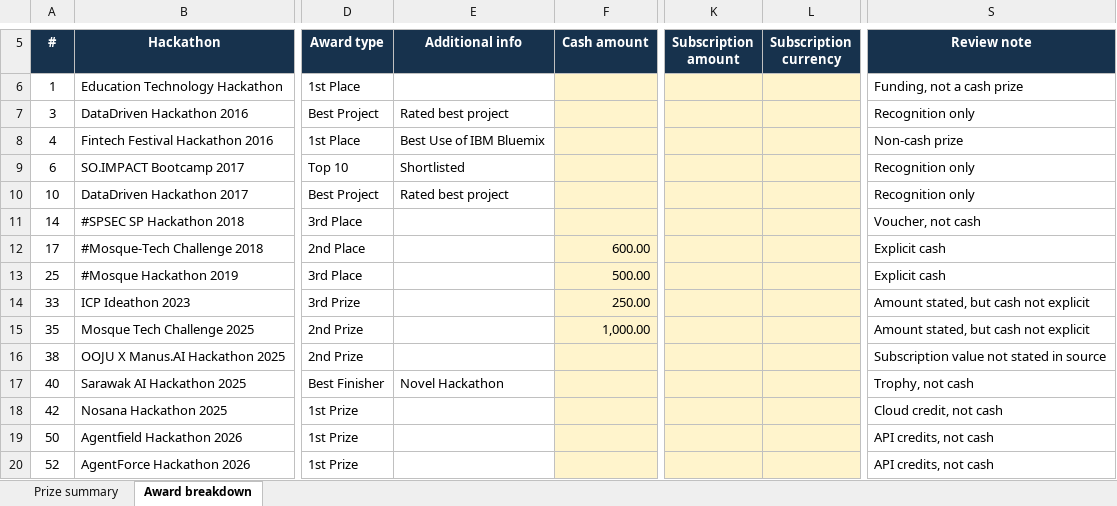
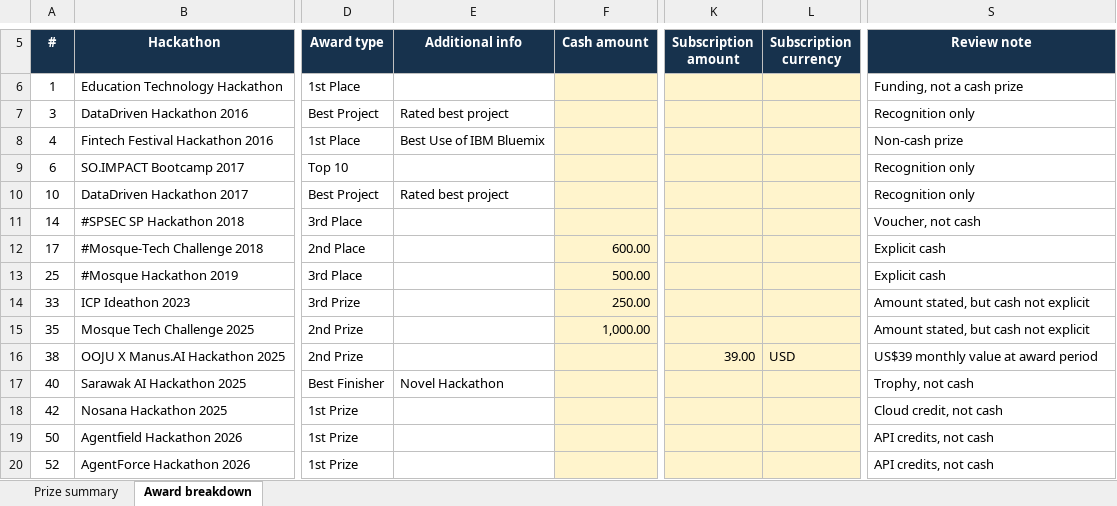
Before and after one commit to sayyidkhan/the100hackathoner, an Excel workbook: outputs/award-prize-cleanup-draft.xlsx, sheet Award breakdown, drawn as a sheet; only a part is shown, gaps mark what is left out; values as stored, in another font and other column widths than the file's, no borders; conditional formats not drawn; the diff names each change by its address in the sheet, - before the commit and + after, or states it on an @@ line.

Commit message:
Value Manus subscription award in draft

```diff
--- a/outputs/award-prize-cleanup-draft.xlsx (sheet Award breakdown)
+++ b/outputs/award-prize-cleanup-draft.xlsx (sheet Award breakdown)
-E9 (Additional info): Shortlisted
+E9 (Additional info): (empty)
-K16 (Subscription amount): (empty)
+K16 (Subscription amount): 39.00
-L16 (Subscription currency): (empty)
+L16 (Subscription currency): USD
-S16 (Review note): Subscription value not stated in source
+S16 (Review note): US$39 monthly value at award period
```
Also changed, not shown: sheet Prize summary.
